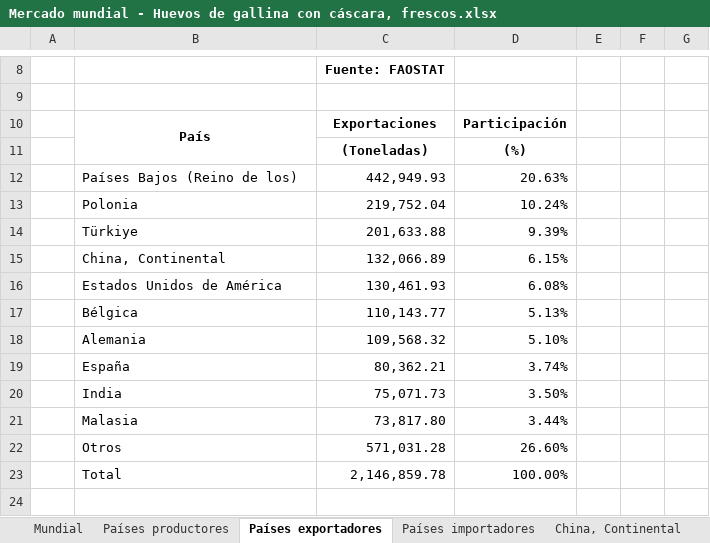
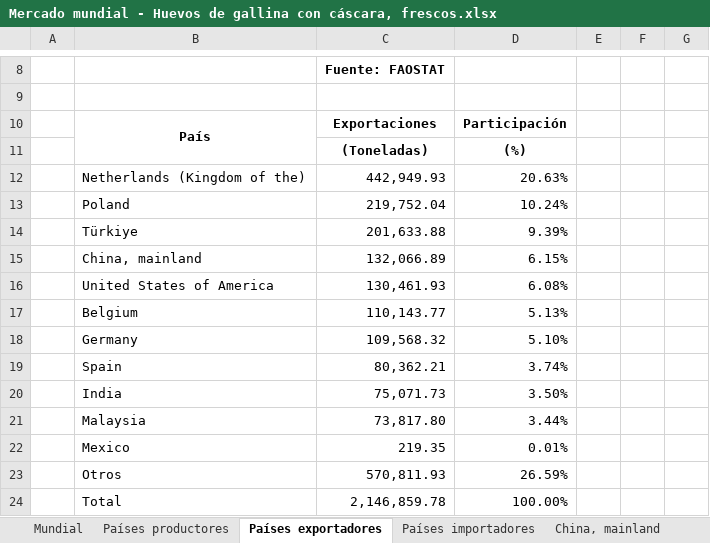
Before and after one commit to Rodri359/Comercio_mundial, an Excel workbook: Resultados/Mercado mundial - Huevos de gallina con cáscara, frescos.xlsx, sheet Países exportadores, drawn as a sheet; only a part is shown, gaps mark what is left out; values as stored, in another font and other column widths than the file's, no borders; charts and pictures not drawn; removed rows and columns are numbered as before the commit, all else as after; the diff names each change by its address in the sheet, - before the commit and + after, or states it on an @@ line.

```diff
--- a/Resultados/Mercado mundial - Huevos de gallina con cáscara, frescos.xlsx (sheet Países exportadores)
+++ b/Resultados/Mercado mundial - Huevos de gallina con cáscara, frescos.xlsx (sheet Países exportadores)
-sheet tab: China, Continental
+sheet tab: China, mainland
-B12: Países Bajos (Reino de los)
+B12: Netherlands (Kingdom of the)
-B13: Polonia
+B13: Poland
-B15: China, Continental
+B15: China, mainland
-B16: Estados Unidos de América
+B16: United States of America
-B17: Bélgica
+B17: Belgium
-B18: Alemania
+B18: Germany
-B19: España
+B19: Spain
-B21: Malasia
+B21: Malaysia
-row 22:  | Otros | 571,031.28 | 26.60%
+row 22:  | Mexico | 219.35 | 0.01%
+row 23:  | Otros | 570,811.93 | 26.59%
```
Also changed, not shown: sheet Indonesia, sheet Brazil, sheet India, sheet United States of America, sheet China, mainland, sheet Mundial, 2 more sheets, other sheet tabs, charts or pictures, Resultados/Mercado mundial - Aguacates.xlsx, Resultados/Mercado mundial - Azucar, caña.xlsx, 42 other files.
